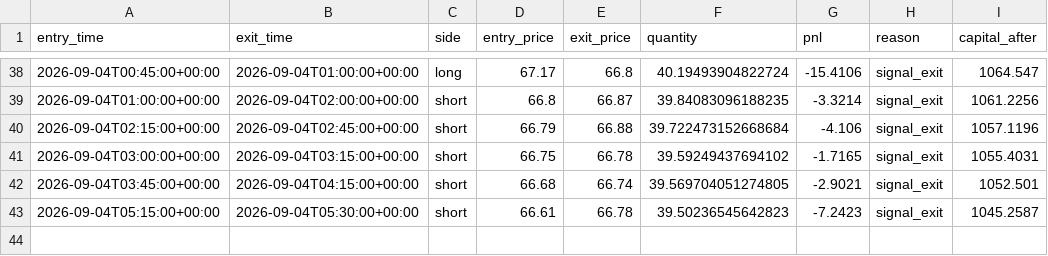
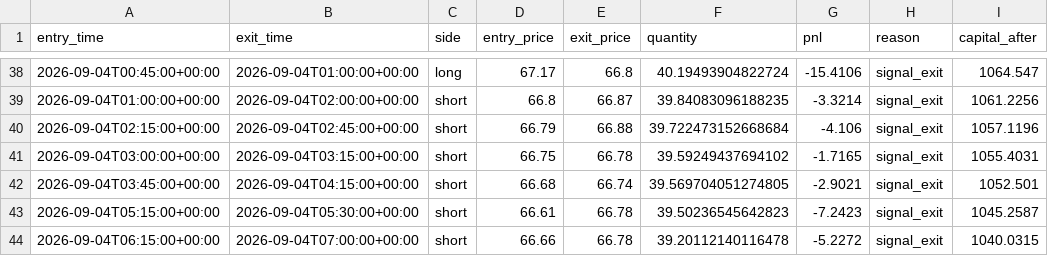
Before and after one commit to laluyadavreturn-dotcom/XAGUSDT-CCI-, a CSV file: xagusdt_paper_trades.csv, drawn as a sheet; only a part is shown, gaps mark what is left out.

```diff
--- a/xagusdt_paper_trades.csv
+++ b/xagusdt_paper_trades.csv
@@ -43 +43,2 @@ entry_time,exit_time,side,entry_price,exit_price,quantity,pnl,reason,capital_aft
 2026-09-04T05:15:00+00:00,2026-09-04T05:30:00+00:00,short,66.61,66.78,39.50236545642823,-7.2423,signal_exit,1045.2587
+2026-09-04T06:15:00+00:00,2026-09-04T07:00:00+00:00,short,66.66,66.78,39.20112140116478,-5.2272,signal_exit,1040.0315
```
Also changed, not shown: 1 other file.
